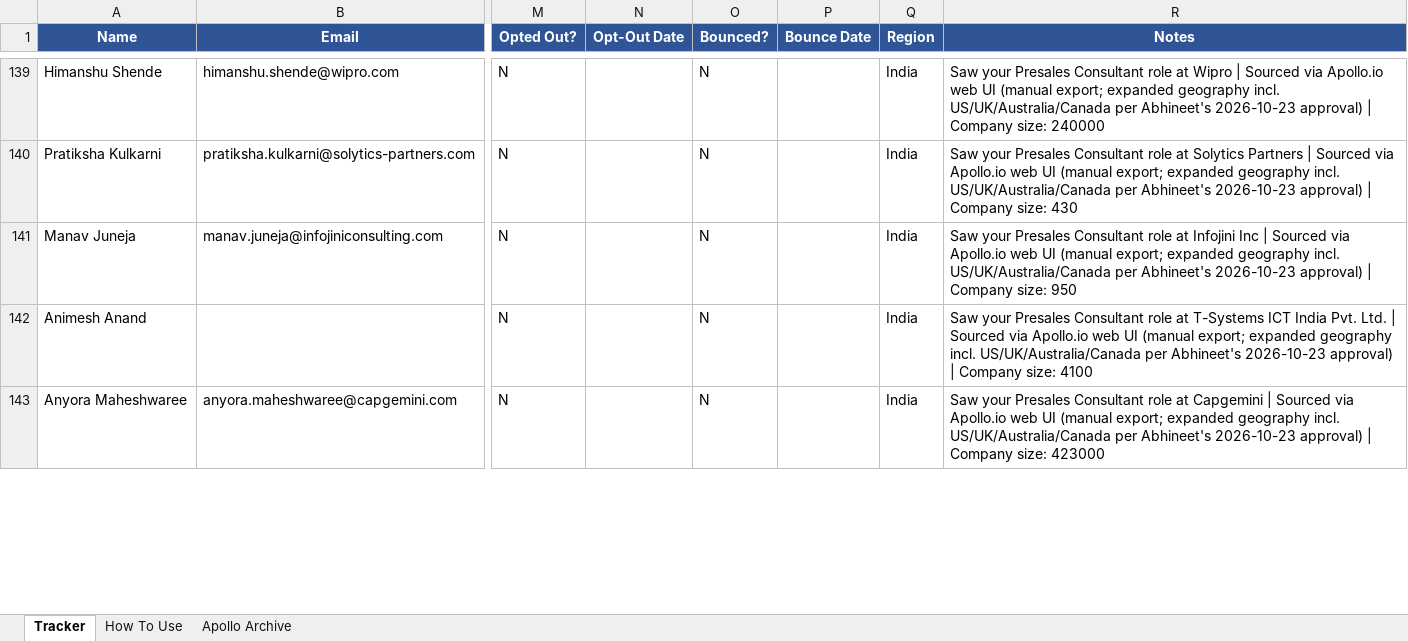
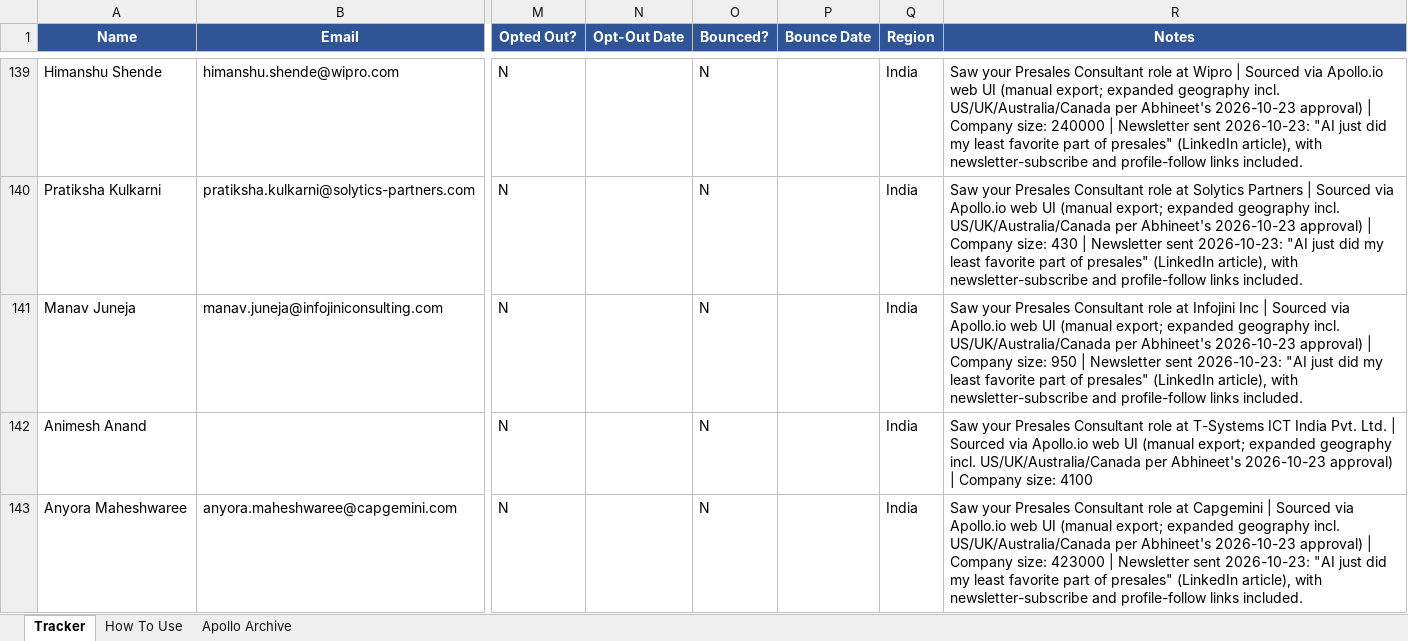
Before and after one commit to abhisriashok/topmate-outreach, an Excel workbook: tracker.xlsx, sheet Tracker, drawn as a sheet; only a part is shown, gaps mark what is left out; values as stored, in another font and other column widths than the file's, no borders; the diff covers the shown part only; the diff names each change by its address in the sheet, - before the commit and + after, or states it on an @@ line.

```diff
--- a/tracker.xlsx (sheet Tracker)
+++ b/tracker.xlsx (sheet Tracker)
-R139 (Notes): …size: 240000
+R139 (Notes): …size: 240000 | Newsletter sent 2026-10-23: "AI just did my least favorite part of presales" (LinkedIn article), with newsletter-subscribe and profile-follow links included.
-R140 (Notes): …size: 430
+R140 (Notes): …size: 430 | Newsletter sent 2026-10-23: "AI just did my least favorite part of presales" (LinkedIn article), with newsletter-subscribe and profile-follow links included.
-R141 (Notes): …size: 950
+R141 (Notes): …size: 950 | Newsletter sent 2026-10-23: "AI just did my least favorite part of presales" (LinkedIn article), with newsletter-subscribe and profile-follow links included.
-R143 (Notes): …size: 423000
+R143 (Notes): …size: 423000 | Newsletter sent 2026-10-23: "AI just did my least favorite part of presales" (LinkedIn article), with newsletter-subscribe and profile-follow links included.
```
Also changed, not shown: 42 edited cells elsewhere in this sheet.
